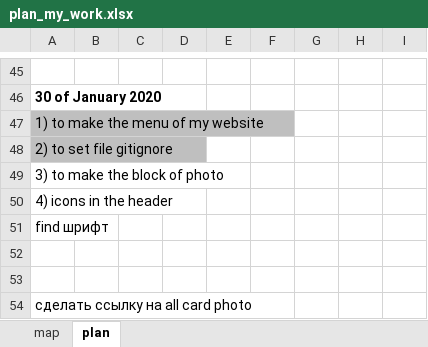
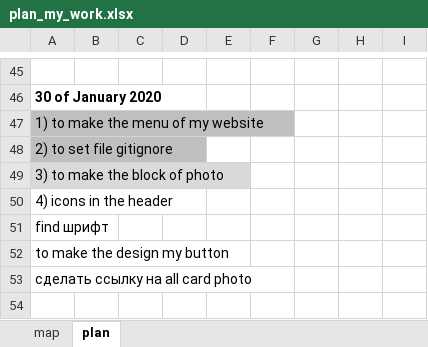
Before and after one commit to julilosk/new1, an Excel workbook: plan_my_work.xlsx, sheet plan, drawn as a sheet; only a part is shown, gaps mark what is left out; values as stored, in another font and other column widths than the file's, no borders; the diff names each change by its address in the sheet, - before the commit and + after, or states it on an @@ line.

```diff
--- a/plan_my_work.xlsx (sheet plan)
+++ b/plan_my_work.xlsx (sheet plan)
-A49 fill: none
+A49 fill: #D9D9D9
-A52: (empty)
+A52: to make the design my button
-row 53: (empty)
```
Also changed, not shown: 15 other files.
